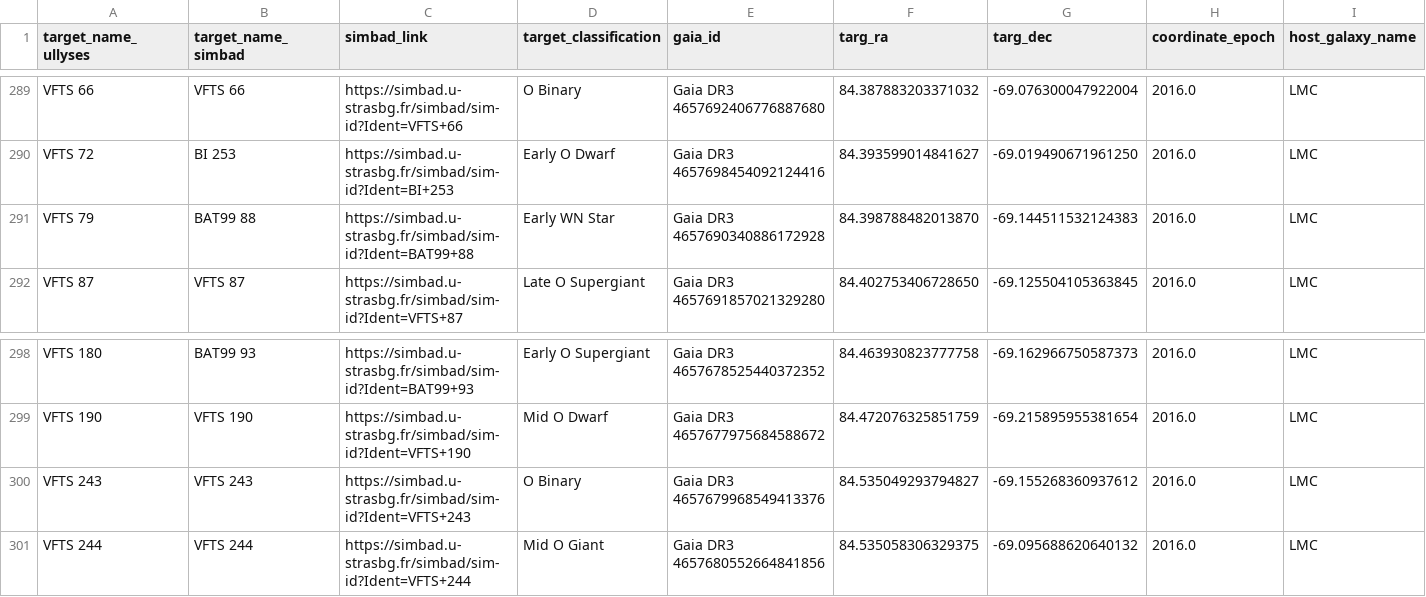
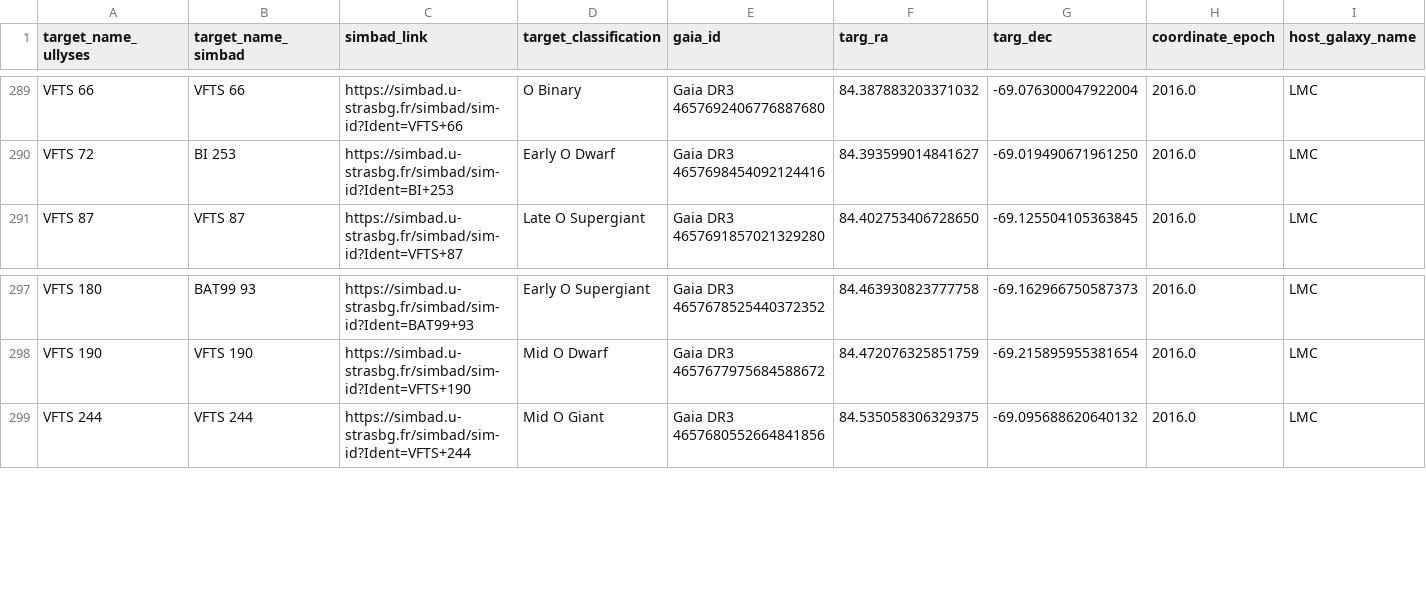
Before and after one commit to spacetelescope/ullyses-utils, a CSV file: src/ullyses_utils/data/target_metadata/highmass_star_db_metadata.csv, drawn as a sheet; only a part is shown, gaps mark what is left out; rows hold the shown columns only; the diff names each change by its address in the sheet, - before the commit and + after, or states it on an @@ line.

```diff
--- a/src/ullyses_utils/data/target_metadata/highmass_star_db_metadata.csv
+++ b/src/ullyses_utils/data/target_metadata/highmass_star_db_metadata.csv
-row 291: VFTS 79 | BAT99 88 | https://simbad.u-strasbg.fr/simbad/sim-id?Ident=BAT99+88 | Early WN Star | Gaia DR3 4657690340886172928 | 84.398788482013870 | -69.144511532124383 | 2016.0 | LMC
-row 300: VFTS 243 | VFTS 243 | https://simbad.u-strasbg.fr/simbad/sim-id?Ident=VFTS+243 | O Binary | Gaia DR3 4657679968549413376 | 84.535049293794827 | -69.155268360937612 | 2016.0 | LMC
```
Also changed, not shown: src/ullyses_utils/data/calibration_metadata/ullyses_rejected_data.csv.
